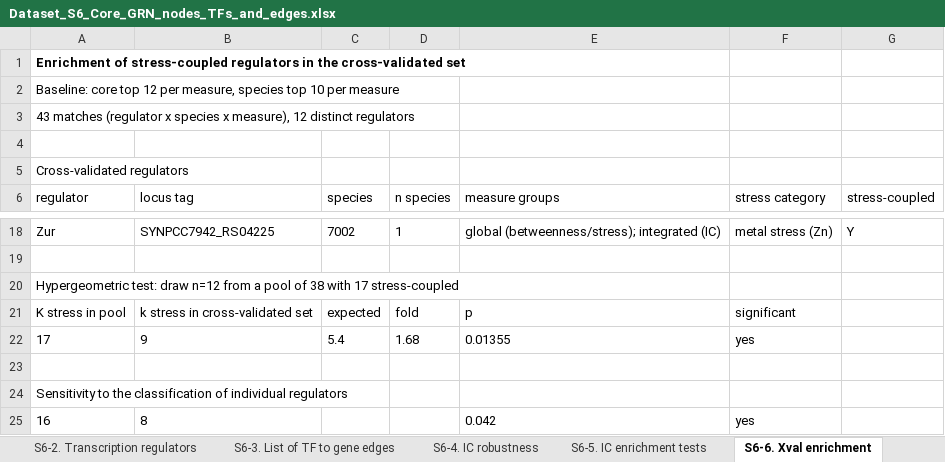
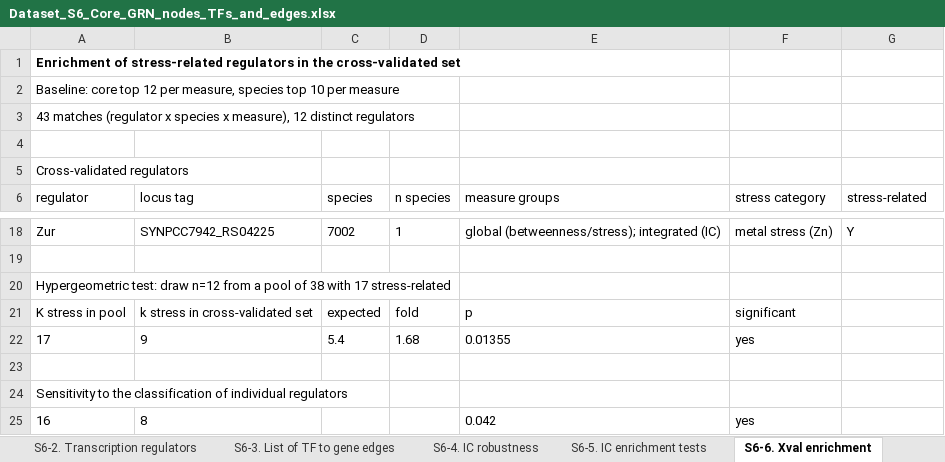
Before and after one commit to PBohutskyi/cyano-core-GRN, an Excel workbook: datasets/Dataset_S6_Core_GRN_nodes_TFs_and_edges.xlsx, sheet S6-6. Xval enrichment, drawn as a sheet; only a part is shown, gaps mark what is left out; values as stored, in another font and other column widths than the file's, no borders; the diff names each change by its address in the sheet, - before the commit and + after, or states it on an @@ line.

Commit message:
v1.2: Figure S1 script, curated regulator names, unified stress-related terminology, Dataset integrity check

```diff
--- a/datasets/Dataset_S6_Core_GRN_nodes_TFs_and_edges.xlsx (sheet S6-6. Xval enrichment)
+++ b/datasets/Dataset_S6_Core_GRN_nodes_TFs_and_edges.xlsx (sheet S6-6. Xval enrichment)
-A1 (regulator): Enrichment of stress-coupled regulators in…
+A1 (regulator): Enrichment of stress-related regulators in…
-G6: stress-coupled
+G6: stress-related
-A20 (regulator): …with 17 stress-coupled
+A20 (regulator): …with 17 stress-related
```
Also changed, not shown: sheet S6-5. IC enrichment tests, sheet S6-0. Legend, sheet S6-7. Xval sensitivity, sheet S6-4. IC robustness, sheet S6-8. Xval matches, sheet S6-2. Transcription regulators, datasets/Dataset_S5_Curated_TFs.xlsx, datasets/Dataset_S7_Centrality_and_stability.xlsx, 27 other files.
